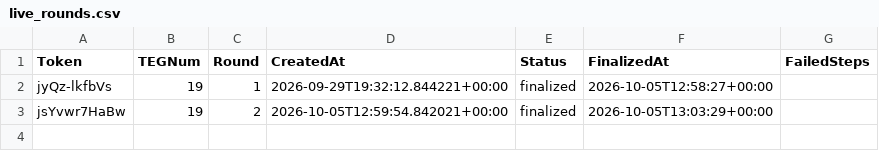
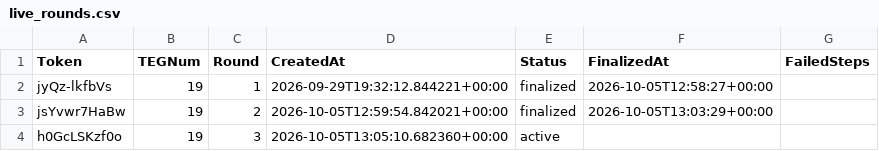
Before and after one commit to jonbaker99/teg_v2, a CSV file: data/live_rounds.csv, drawn as a sheet.

Commit message:
Update live rounds registry

```diff
--- a/data/live_rounds.csv
+++ b/data/live_rounds.csv
@@ -3 +3,2 @@ jyQz-lkfbVs,19,1,2026-09-29T19:32:12.844221+00:00,finalized,2026-10-05T12:58:27+
 jsYvwr7HaBw,19,2,2026-10-05T12:59:54.842021+00:00,finalized,2026-10-05T13:03:29+00:00,
+h0GcLSKzf0o,19,3,2026-10-05T13:05:10.682360+00:00,active,,
```
